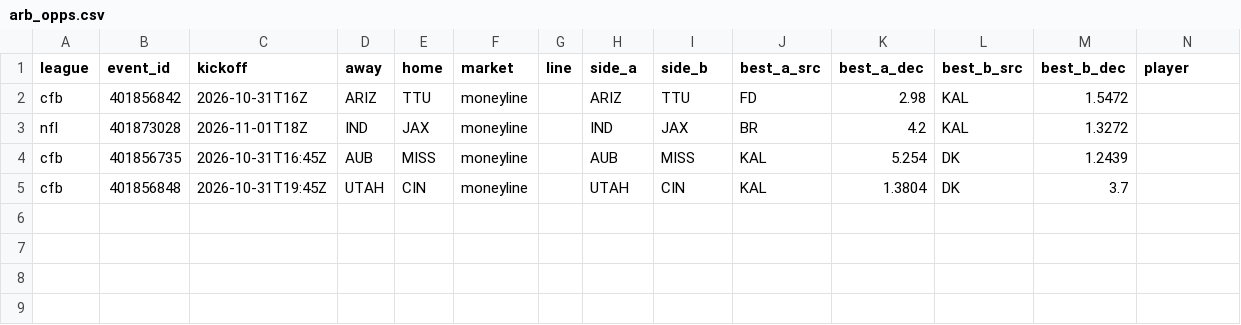
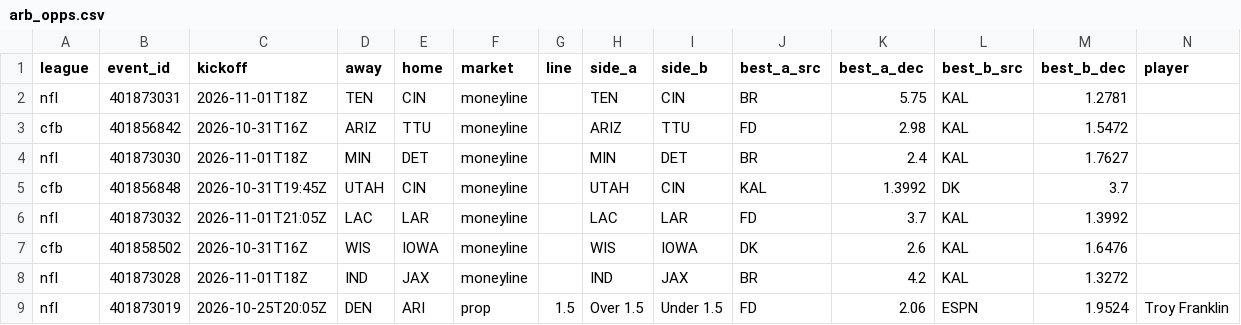
Before and after one commit to 3GO-47/rainman, a CSV file: data/processed/arb_opps.csv, drawn as a sheet; only a part is shown; removed rows and columns are numbered as before the commit, all else as after; rows hold the shown columns only; the diff names each change by its address in the sheet, - before the commit and + after, or states it on an @@ line.

```diff
--- a/data/processed/arb_opps.csv
+++ b/data/processed/arb_opps.csv
+row 2: nfl | 401873031 | 2026-11-01T18Z | TEN | CIN | moneyline |  | TEN | CIN | BR | 5.75 | KAL | 1.2781
+row 4: nfl | 401873030 | 2026-11-01T18Z | MIN | DET | moneyline |  | MIN | DET | BR | 2.4 | KAL | 1.7627
+row 5: cfb | 401856848 | 2026-10-31T19:45Z | UTAH | CIN | moneyline |  | UTAH | CIN | KAL | 1.3992 | DK | 3.7
+row 6: nfl | 401873032 | 2026-11-01T21:05Z | LAC | LAR | moneyline |  | LAC | LAR | FD | 3.7 | KAL | 1.3992
+row 7: cfb | 401858502 | 2026-10-31T16Z | WIS | IOWA | moneyline |  | WIS | IOWA | DK | 2.6 | KAL | 1.6476
-row 4: cfb | 401856735 | 2026-10-31T16:45Z | AUB | MISS | moneyline |  | AUB | MISS | KAL | 5.254 | DK | 1.2439
-row 5: cfb | 401856848 | 2026-10-31T19:45Z | UTAH | CIN | moneyline |  | UTAH | CIN | KAL | 1.3804 | DK | 3.7
+row 9: nfl | 401873019 | 2026-10-25T20:05Z | DEN | ARI | prop | 1.5 | Over 1.5 | Under 1.5 | FD | 2.06 | ESPN | 1.9524 | Troy Franklin
```
Also changed, not shown: data/processed/bet_td.csv, data/processed/injuries_current.csv, 47 other files.
